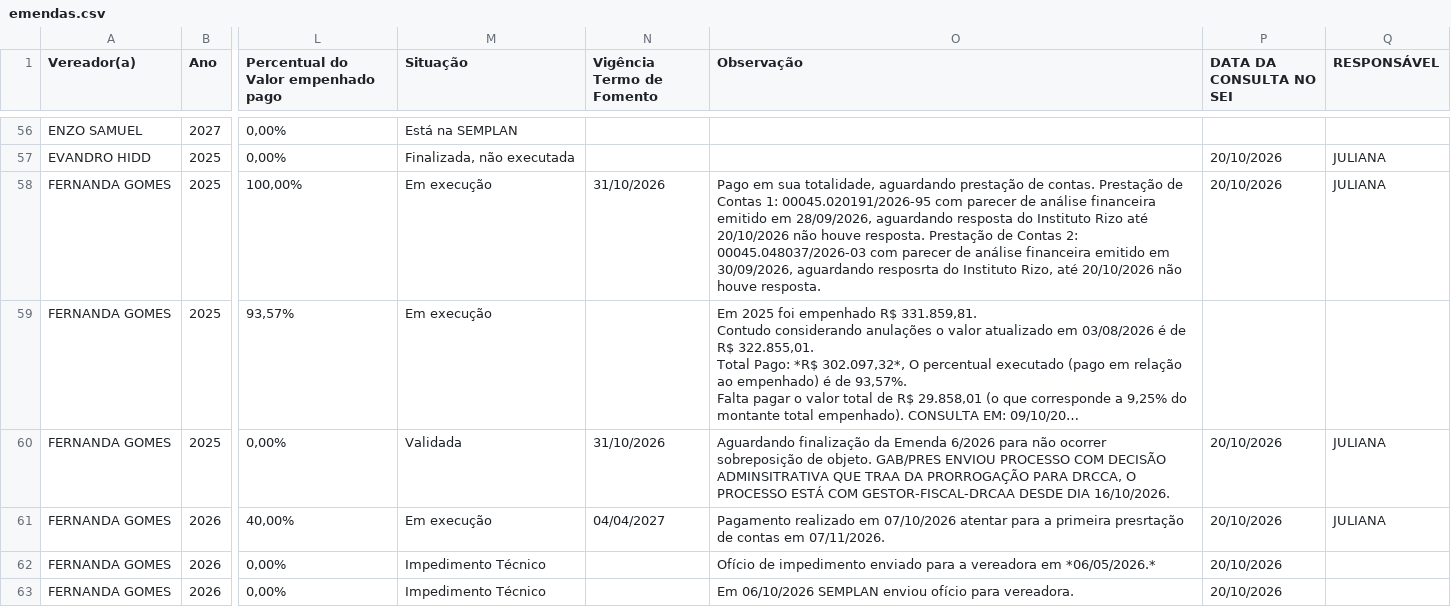
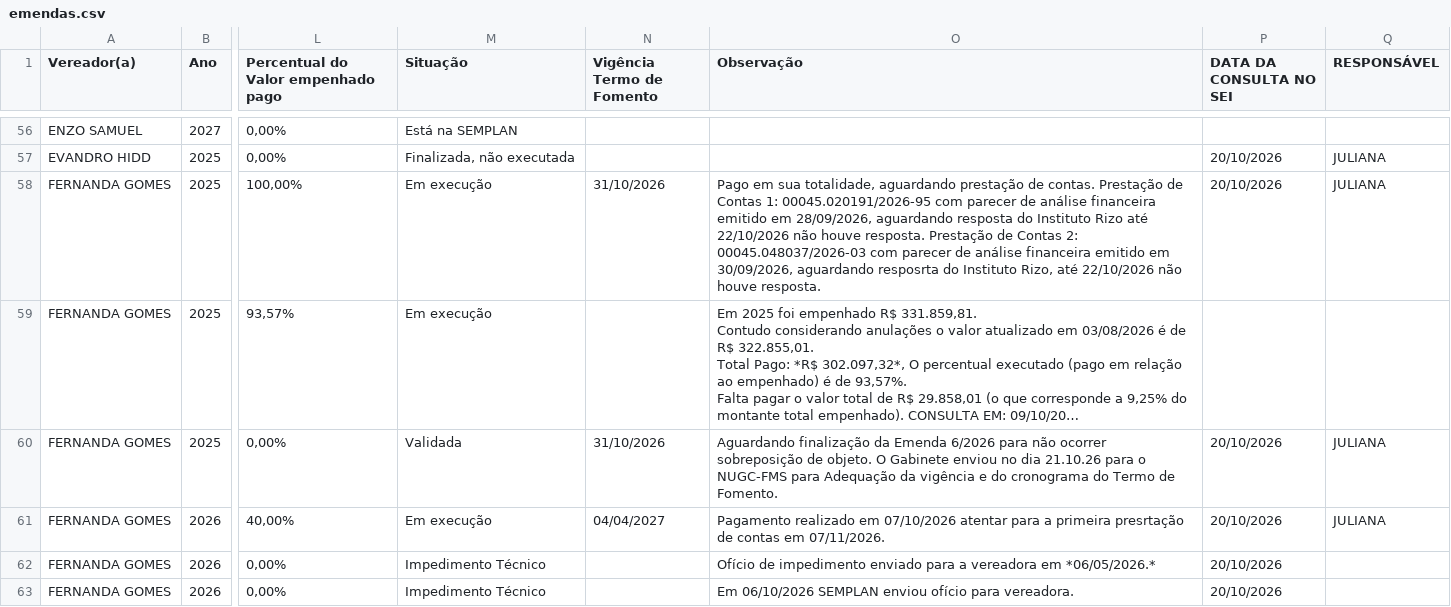
Before and after one commit to danylogalisa-pro/dashboard-emendas, a CSV file: data/emendas.csv, drawn as a sheet; only a part is shown, gaps mark what is left out; long unchanged cells end in …; the diff covers the shown part only; the diff names each change by its address in the sheet, - before the commit and + after, or states it on an @@ line.

```diff
--- a/data/emendas.csv
+++ b/data/emendas.csv
-O58 (Observação): …Rizo até 20/10/2026 não houve resposta. Prestação de Contas 2: 00045.048037/2026-03 com parecer de análise financeira emitido em 30/09/2026, aguardando resposrta do Instituto Rizo, até 20/10/2026 não houve…
+O58 (Observação): …Rizo até 22/10/2026 não houve resposta. Prestação de Contas 2: 00045.048037/2026-03 com parecer de análise financeira emitido em 30/09/2026, aguardando resposrta do Instituto Rizo, até 22/10/2026 não houve…
-O60 (Observação): …de objeto. GAB/PRES ENVIOU PROCESSO COM DECISÃO ADMINSITRATIVA QUE TRAA DA PRORROGAÇÃO PARA DRCCA, O PROCESSO ESTÁ COM GESTOR-FISCAL-DRCAA DESDE DIA 16/10/2026.
+O60 (Observação): …de objeto. O Gabinete enviou no dia 21.10.26 para o NUGC-FMS para Adequação da vigência e do cronograma do Termo de Fomento.
```
Also changed, not shown: 27 edited cells elsewhere in this file, 2 other files.
